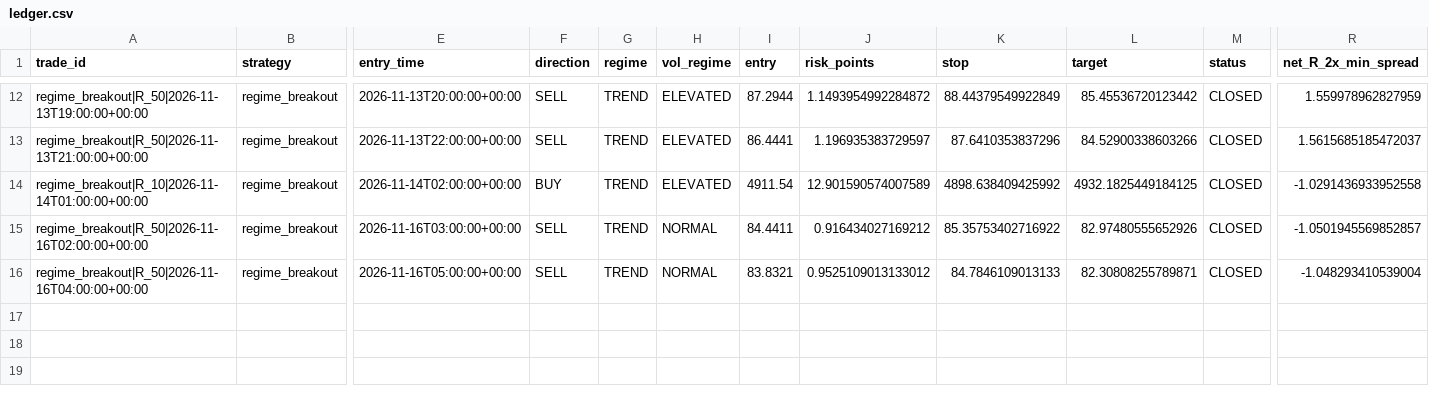
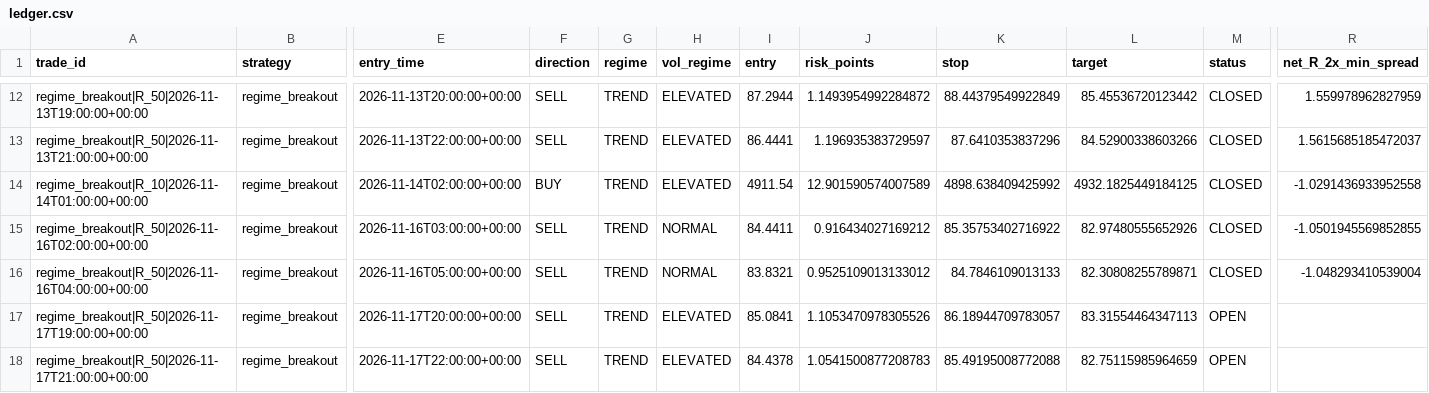
Before and after one commit to jbnikky13/MercuryEdge, a CSV file: research_data/deriv-shadow-paper/ledger.csv, drawn as a sheet; only a part is shown, gaps mark what is left out; rows hold the shown columns only; the diff names each change by its address in the sheet, - before the commit and + after, or states it on an @@ line.

```diff
--- a/research_data/deriv-shadow-paper/ledger.csv
+++ b/research_data/deriv-shadow-paper/ledger.csv
-R15 (net_R_2x_min_spread): -1.0501945569852857
+R15 (net_R_2x_min_spread): -1.0501945569852855
+row 17: regime_breakout|R_50|2026-11-17T19:00:00+00:00 | regime_breakout | 2026-11-17T20:00:00+00:00 | SELL | TREND | ELEVATED | 85.0841 | 1.1053470978305526 | 86.18944709783057 | 83.31554464347113 | OPEN
+row 18: regime_breakout|R_50|2026-11-17T21:00:00+00:00 | regime_breakout | 2026-11-17T22:00:00+00:00 | SELL | TREND | ELEVATED | 84.4378 | 1.0541500877208783 | 85.49195008772088 | 82.75115985964659 | OPEN
```
